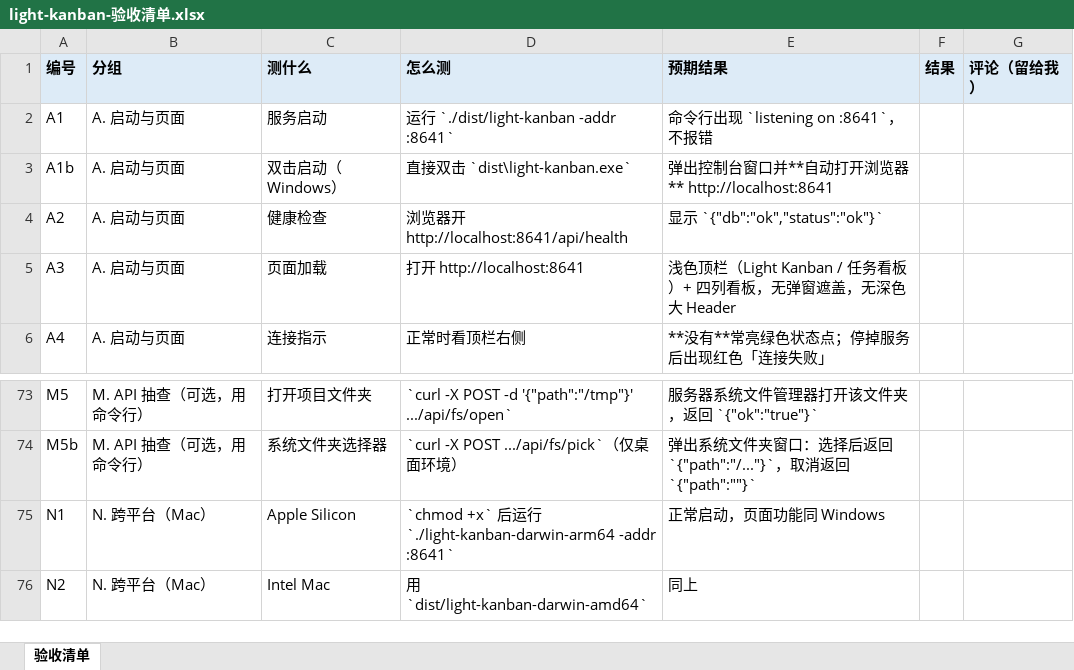
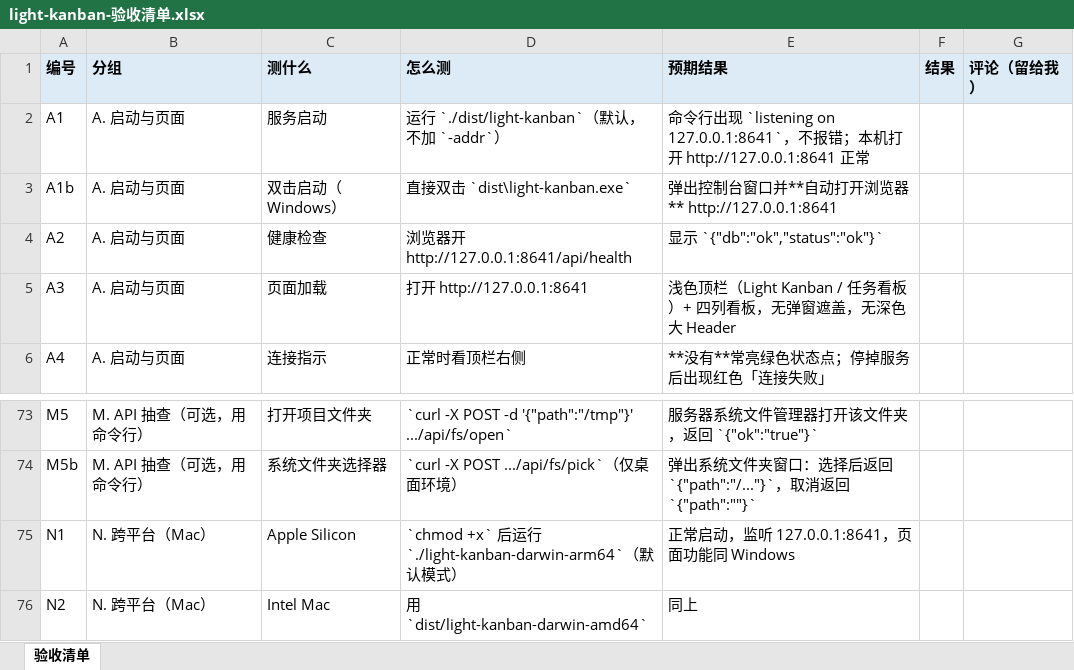
Before and after one commit to LightDevCoder/light-kanban, an Excel workbook: docs/light-kanban-验收清单.xlsx, sheet 验收清单, drawn as a sheet; only a part is shown, gaps mark what is left out; values as stored, in another font and other column widths than the file's, no borders; the diff names each change by its address in the sheet, - before the commit and + after, or states it on an @@ line.

Commit message:
chore: finish v1.0.3 post-release housekeeping
- make run now inherits the loopback-only default (127.0.0.1:8641) instead
  of forcing -addr :8641; make run-lan is the explicit LAN variant
- README/README_CN run-from-source examples drop -addr :8641 from the
  default flow (LAN stays an explicit, separately-labelled opt-in)
- manual checklist baseline is now default mode: preamble, A1/A1b/A2/A3
  and N1 run without -addr at http://127.0.0.1:8641; LAN testing lives
  only in section O; xlsx regenerated
- PROGRESS: latest release = v1.0.3 (released), no pending release todo,
  stable-maintenance state
- frontend package metadata bumped to 1.0.3 (package.json + lock root
  version only; zero functional frontend diff, embedded dist unchanged)

```diff
--- a/docs/light-kanban-验收清单.xlsx (sheet 验收清单)
+++ b/docs/light-kanban-验收清单.xlsx (sheet 验收清单)
-D2 (怎么测): 运行 `./dist/light-kanban -addr :8641`
+D2 (怎么测): 运行 `./dist/light-kanban`（默认，不加 `-addr`）
-E2 (预期结果): …现 `listening on :8641`，不报错
+E2 (预期结果): …现 `listening on 127.0.0.1:8641`，不报错；本机打开 http://127.0.0.1:8641 正常
-E3 (预期结果): 弹出控制台窗口并**自动打开浏览器** http://localhost:8641
+E3 (预期结果): 弹出控制台窗口并**自动打开浏览器** http://127.0.0.1:8641
-D4 (怎么测): 浏览器开 http://localhost:8641/api/health
+D4 (怎么测): 浏览器开 http://127.0.0.1:8641/api/health
-D5 (怎么测): 打开 http://localhost:8641
+D5 (怎么测): 打开 http://127.0.0.1:8641
-D75 (怎么测): …行 `./light-kanban-darwin-arm64 -addr :8641`
+D75 (怎么测): …行 `./light-kanban-darwin-arm64`（默认模式）
-E75 (预期结果): 正常启动，页面功能同 Windows
+E75 (预期结果): 正常启动，监听 127.0.0.1:8641，页面功能同 Windows
```
Also changed, not shown: 7 other files.
